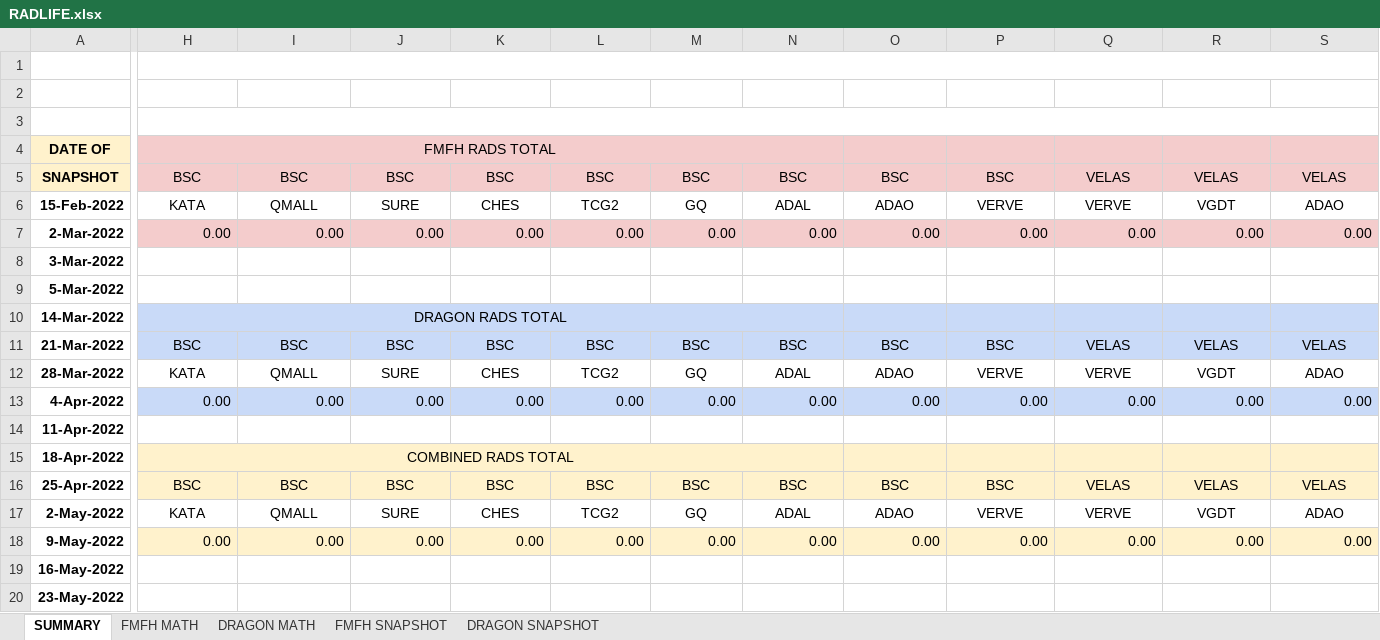
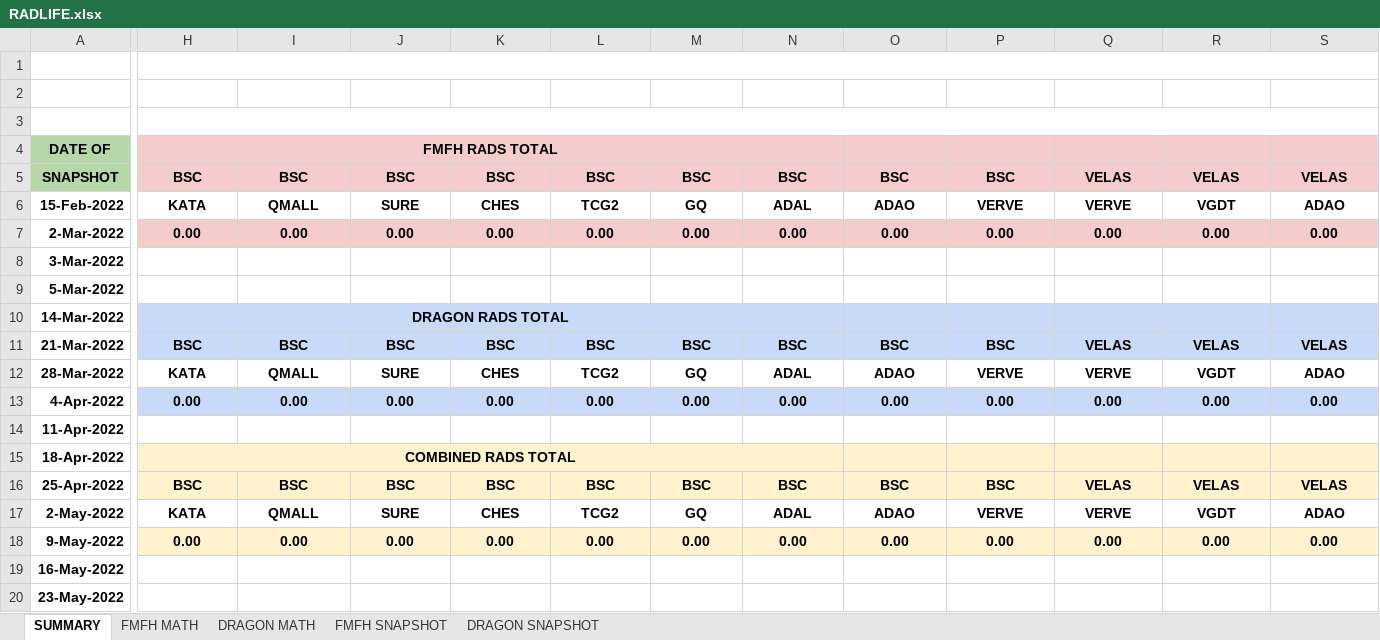
Before and after one commit to TheEmptyTaco/RADLIFE, an Excel workbook: RADLIFE.xlsx, sheet SUMMARY, drawn as a sheet; only a part is shown, gaps mark what is left out; values as stored, in another font and other column widths than the file's, no borders; charts and pictures and conditional formats not drawn; the diff covers the shown part only; the diff names each change by its address in the sheet, - before the commit and + after, or states it on an @@ line.

```diff
--- a/RADLIFE.xlsx (sheet SUMMARY)
+++ b/RADLIFE.xlsx (sheet SUMMARY)
-A4:A5 fill: #FFF2CC
+A4:A5 fill: #B6D7A8
-H4 bold: off
+H4 bold: on
-H5:S5 bold: off
+H5:S5 bold: on
-H6:S6 bold: off
+H6:S6 bold: on
@@ H7:S7 bold: off → on, alignment: right → center @@
-H10 bold: off
+H10 bold: on
-H11:S12 bold: off
+H11:S12 bold: on
@@ H13:S13 bold: off → on, alignment: right → center @@
-H15 bold: off
+H15 bold: on
-H16:S17 bold: off
+H16:S17 bold: on
@@ H18:S18 bold: off → on, alignment: right → center @@
```
Also changed, not shown: cell formats elsewhere in this sheet, 1 other file.
